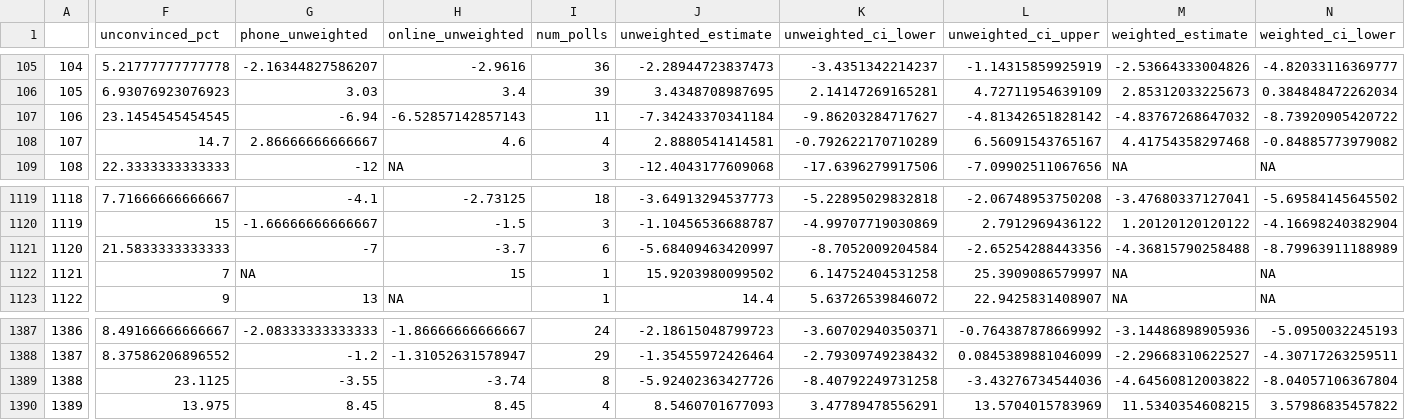
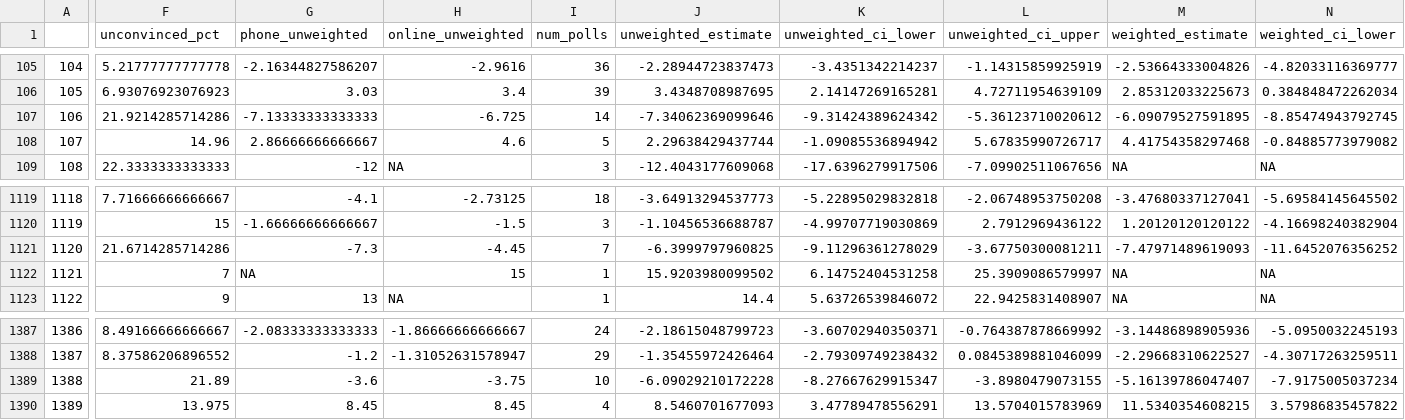
Before and after one commit to BPR-Data-Team/ElectionModel2024, a CSV file: cleaned_data/AllPolls.csv, drawn as a sheet; only a part is shown, gaps mark what is left out; the diff covers the shown part only; the diff names each change by its address in the sheet, - before the commit and + after, or states it on an @@ line.

```diff
--- a/cleaned_data/AllPolls.csv
+++ b/cleaned_data/AllPolls.csv
-F107 (unconvinced_pct): 23.1454545454545
+F107 (unconvinced_pct): 21.9214285714286
-G107 (phone_unweighted): -6.94
+G107 (phone_unweighted): -7.13333333333333
-H107 (online_unweighted): -6.52857142857143
+H107 (online_unweighted): -6.725
-I107 (num_polls): 11
+I107 (num_polls): 14
-J107 (unweighted_estimate): -7.34243370341184
+J107 (unweighted_estimate): -7.34062369099646
-K107 (unweighted_ci_lower): -9.86203284717627
+K107 (unweighted_ci_lower): -9.31424389624342
-L107 (unweighted_ci_upper): -4.81342651828142
+L107 (unweighted_ci_upper): -5.36123710020612
-M107 (weighted_estimate): -4.83767268647032
+M107 (weighted_estimate): -6.09079527591895
-N107 (weighted_ci_lower): -8.73920905420722
+N107 (weighted_ci_lower): -8.85474943792745
-F108 (unconvinced_pct): 14.7
+F108 (unconvinced_pct): 14.96
-I108 (num_polls): 4
+I108 (num_polls): 5
-J108 (unweighted_estimate): 2.8880541414581
+J108 (unweighted_estimate): 2.29638429437744
-K108 (unweighted_ci_lower): -0.792622170710289
+K108 (unweighted_ci_lower): -1.09085536894942
-L108 (unweighted_ci_upper): 6.56091543765167
+L108 (unweighted_ci_upper): 5.67835990726717
-F1121 (unconvinced_pct): 21.5833333333333
+F1121 (unconvinced_pct): 21.6714285714286
-G1121 (phone_unweighted): -7
+G1121 (phone_unweighted): -7.3
-H1121 (online_unweighted): -3.7
+H1121 (online_unweighted): -4.45
-I1121 (num_polls): 6
+I1121 (num_polls): 7
-J1121 (unweighted_estimate): -5.68409463420997
+J1121 (unweighted_estimate): -6.3999797960825
-K1121 (unweighted_ci_lower): -8.7052009204584
+K1121 (unweighted_ci_lower): -9.11296361278029
-L1121 (unweighted_ci_upper): -2.65254288443356
+L1121 (unweighted_ci_upper): -3.67750300081211
-M1121 (weighted_estimate): -4.36815790258488
+M1121 (weighted_estimate): -7.47971489619093
-N1121 (weighted_ci_lower): -8.79963911188989
+N1121 (weighted_ci_lower): -11.6452076356252
-F1389 (unconvinced_pct): 23.1125
+F1389 (unconvinced_pct): 21.89
-G1389 (phone_unweighted): -3.55
+G1389 (phone_unweighted): -3.6
-H1389 (online_unweighted): -3.74
+H1389 (online_unweighted): -3.75
-I1389 (num_polls): 8
+I1389 (num_polls): 10
-J1389 (unweighted_estimate): -5.92402363427726
+J1389 (unweighted_estimate): -6.09029210172228
-K1389 (unweighted_ci_lower): -8.40792249731258
+K1389 (unweighted_ci_lower): -8.27667629915347
-L1389 (unweighted_ci_upper): -3.43276734544036
+L1389 (unweighted_ci_upper): -3.8980479073155
-M1389 (weighted_estimate): -4.64560812003822
+M1389 (weighted_estimate): -5.16139786047407
-N1389 (weighted_ci_lower): -8.04057106367804
+N1389 (weighted_ci_lower): -7.9175005037234
```
Also changed, not shown: 104 edited cells elsewhere in this file, cleaned_data/GenPolling.csv, 2 other files.
